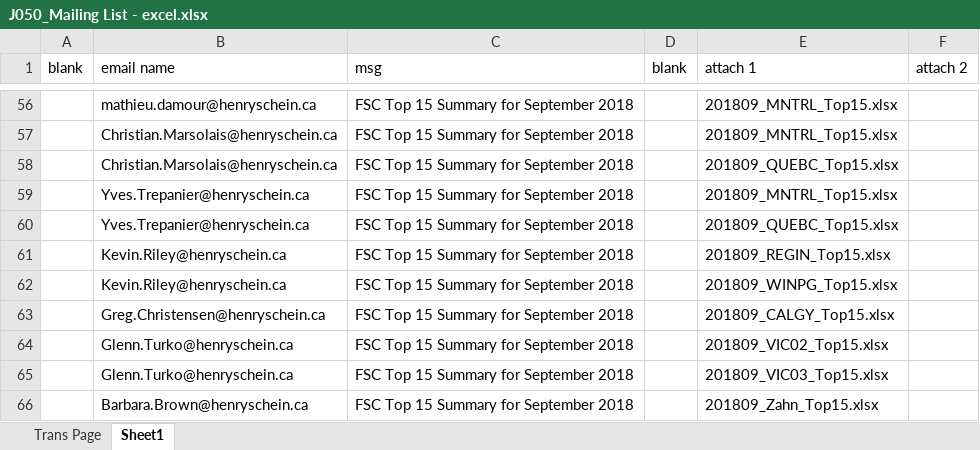
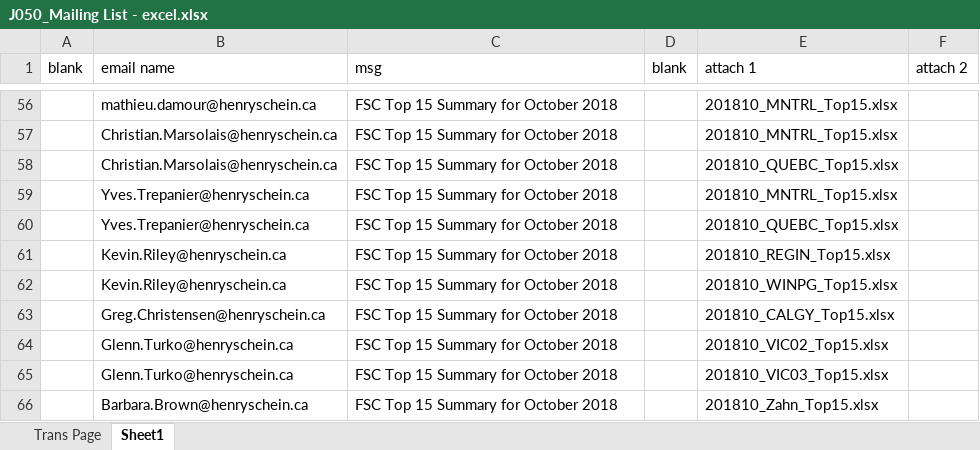
Before and after one commit to HSCanada/BRPoSh, an Excel workbook: BR_Mailer/J050_TOP15_FSC_BR/J050_Mailing List - excel.xlsx, sheet Sheet1, drawn as a sheet; only a part is shown, gaps mark what is left out; values as stored, in another font and other column widths than the file's, no borders; the diff covers the shown part only; the diff names each change by its address in the sheet, - before the commit and + after, or states it on an @@ line.

```diff
--- a/BR_Mailer/J050_TOP15_FSC_BR/J050_Mailing List - excel.xlsx (sheet Sheet1)
+++ b/BR_Mailer/J050_TOP15_FSC_BR/J050_Mailing List - excel.xlsx (sheet Sheet1)
-C56:C66 (msg): FSC Top 15 Summary for September 2018
+C56:C66 (msg): FSC Top 15 Summary for October 2018
-E56:E57 (attach 1): 201809_MNTRL_Top15.xlsx
+E56:E57 (attach 1): 201810_MNTRL_Top15.xlsx
-E58 (attach 1): 201809_QUEBC_Top15.xlsx
+E58 (attach 1): 201810_QUEBC_Top15.xlsx
-E59 (attach 1): 201809_MNTRL_Top15.xlsx
+E59 (attach 1): 201810_MNTRL_Top15.xlsx
-E60 (attach 1): 201809_QUEBC_Top15.xlsx
+E60 (attach 1): 201810_QUEBC_Top15.xlsx
-E61 (attach 1): 201809_REGIN_Top15.xlsx
+E61 (attach 1): 201810_REGIN_Top15.xlsx
-E62 (attach 1): 201809_WINPG_Top15.xlsx
+E62 (attach 1): 201810_WINPG_Top15.xlsx
-E63 (attach 1): 201809_CALGY_Top15.xlsx
+E63 (attach 1): 201810_CALGY_Top15.xlsx
-E64 (attach 1): 201809_VIC02_Top15.xlsx
+E64 (attach 1): 201810_VIC02_Top15.xlsx
-E65 (attach 1): 201809_VIC03_Top15.xlsx
+E65 (attach 1): 201810_VIC03_Top15.xlsx
-E66 (attach 1): 201809_Zahn_Top15.xlsx
+E66 (attach 1): 201810_Zahn_Top15.xlsx
```
Also changed, not shown: 108 edited cells elsewhere in this sheet, sheet Trans Page, BR_Mailer/J021_DS_FSC/J021_Mailing_List-Excel.xlsx, BR_Mailer/J051_TOP15_FSC/J051_Mailing List - excel.xlsx, 39 other files.
